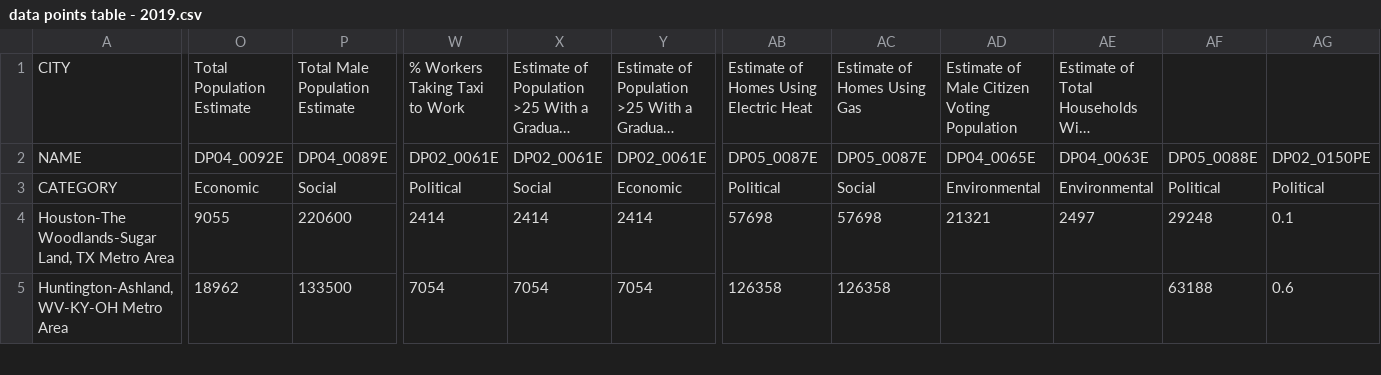
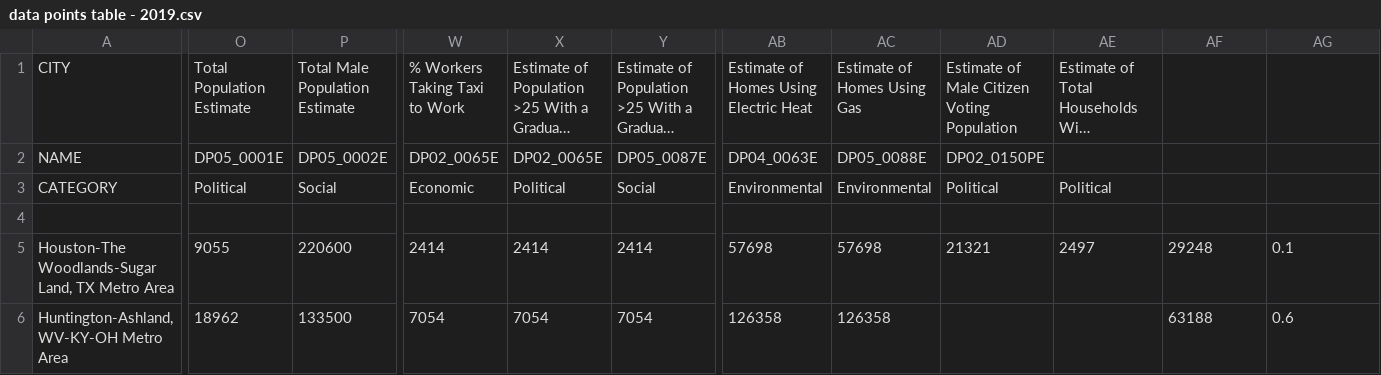
Before and after one commit to yodieland/csv-data-host, a CSV file: data points table - 2019.csv, drawn as a sheet; only a part is shown, gaps mark what is left out; long unchanged cells end in …; rows hold the shown columns only; the diff covers the shown part only; the diff names each change by its address in the sheet, - before the commit and + after, or states it on an @@ line.

Commit message:
Update data points table - 2019.csv

```diff
--- a/data points table - 2019.csv
+++ b/data points table - 2019.csv
-O2: DP04_0092E
+O2: DP05_0001E
-P2: DP04_0089E
+P2: DP05_0002E
-W2: DP02_0061E
+W2: DP02_0065E
-X2: DP02_0061E
+X2: DP02_0065E
-Y2: DP02_0061E
+Y2: DP05_0087E
-AB2: DP05_0087E
+AB2: DP04_0063E
-AC2: DP05_0087E
+AC2: DP05_0088E
-AD2: DP04_0065E
+AD2: DP02_0150PE
-AE2: DP04_0063E
+AE2: (empty)
-AF2: DP05_0088E
+AF2: (empty)
-AG2: DP02_0150PE
+AG2: (empty)
-O3: Economic
+O3: Political
-W3: Political
+W3: Economic
-X3: Social
+X3: Political
-Y3: Economic
+Y3: Social
-AB3: Political
+AB3: Environmental
-AC3: Social
+AC3: Environmental
-AD3: Environmental
+AD3: Political
-AE3: Environmental
+AE3: Political
-AF3: Political
+AF3: (empty)
-AG3: Political
+AG3: (empty)
+row 4: (empty)
```
Also changed, not shown: 8 edited cells elsewhere in this file.
